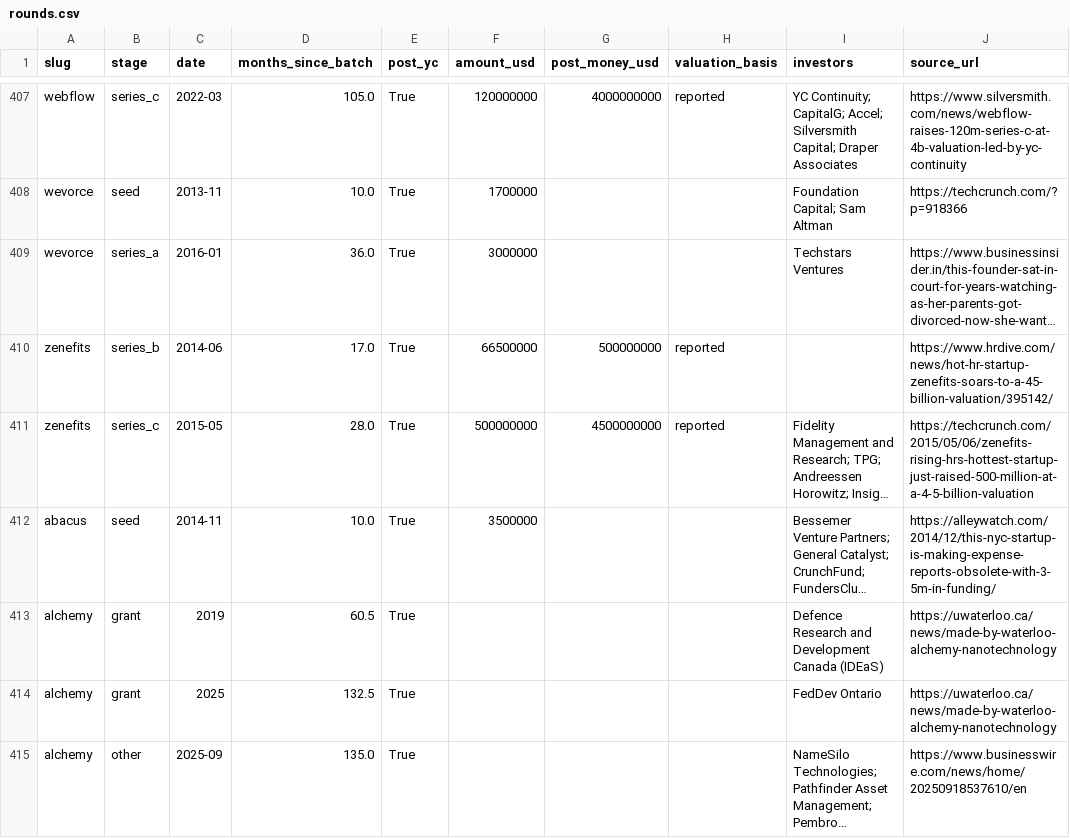
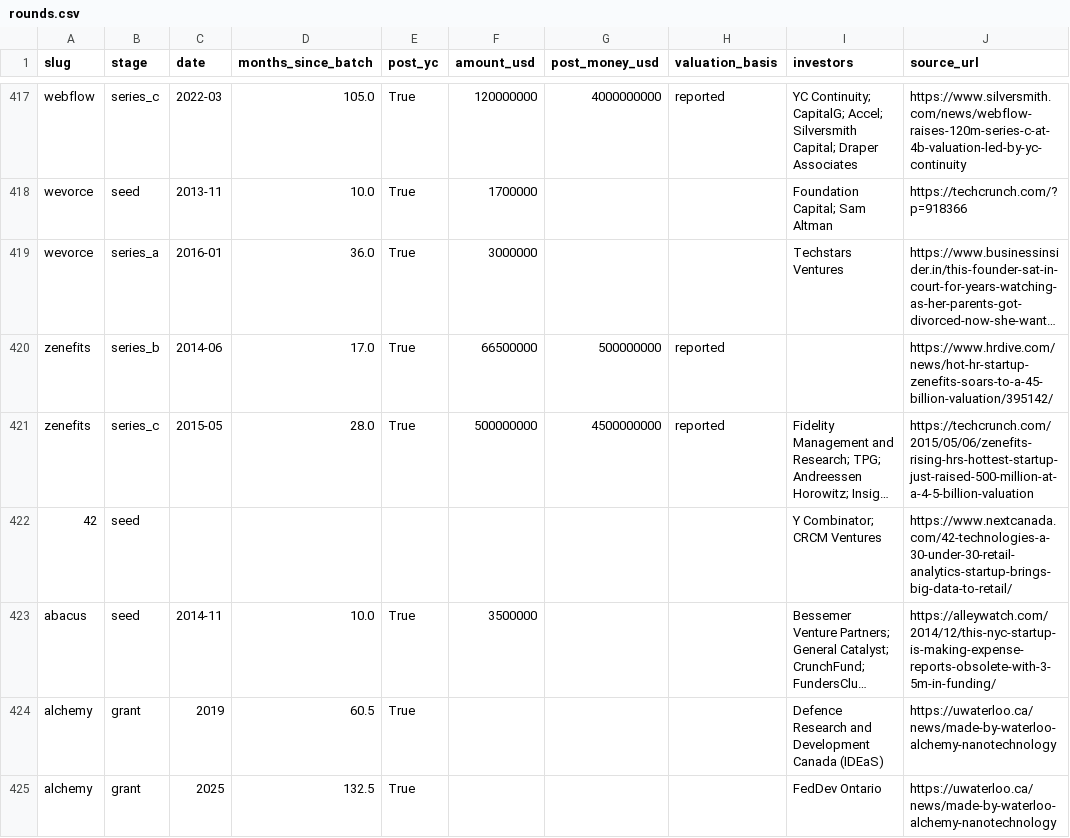
Before and after one commit to edison16a/yc-startup-life, a CSV file: data/rounds.csv, drawn as a sheet; only a part is shown, gaps mark what is left out; the shorter side is filled out with more unchanged rows; long unchanged cells end in …; the diff covers the shown part only; the diff names each change by its address in the sheet, - before the commit and + after, or states it on an @@ line.

```diff
--- a/data/rounds.csv
+++ b/data/rounds.csv
+row 422: 42 | seed |  |  |  |  |  |  | Y Combinator; CRCM Ventures | https://www.nextcanada.com/42-technologies-a-30-under-30-retail-analytics-startup-brings-big-data-to-retail/
```
Also changed, not shown: 15 added rows elsewhere in this file, data/founders.csv, 16 other files.
